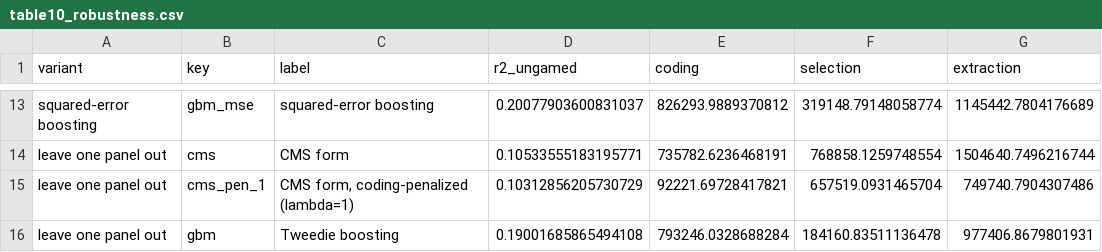
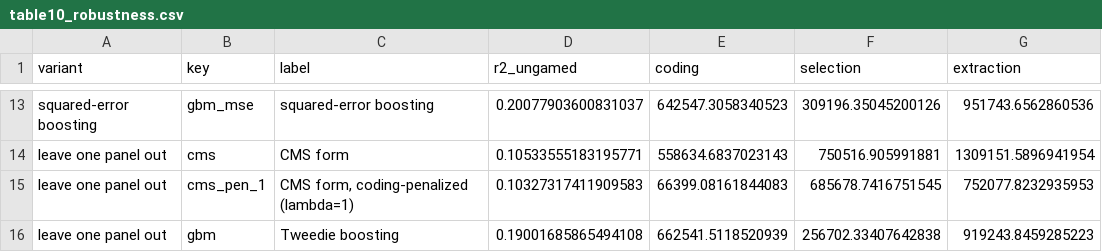
Before and after one commit to tosin-babs/adversarial-ml-risk-adjustment, a CSV file: output/tables/table10_robustness.csv, drawn as a sheet; only a part is shown, gaps mark what is left out; the diff covers the shown part only; the diff names each change by its address in the sheet, - before the commit and + after, or states it on an @@ line.

```diff
--- a/output/tables/table10_robustness.csv
+++ b/output/tables/table10_robustness.csv
-E13 (coding): 826293.9889370812
+E13 (coding): 642547.3058340523
-F13 (selection): 319148.79148058774
+F13 (selection): 309196.35045200126
-G13 (extraction): 1145442.7804176689
+G13 (extraction): 951743.6562860536
-E14 (coding): 735782.6236468191
+E14 (coding): 558634.6837023143
-F14 (selection): 768858.1259748554
+F14 (selection): 750516.905991881
-G14 (extraction): 1504640.7496216744
+G14 (extraction): 1309151.5896941954
-D15 (r2_ungamed): 0.10312856205730729
+D15 (r2_ungamed): 0.10327317411909583
-E15 (coding): 92221.69728417821
+E15 (coding): 66399.08161844083
-F15 (selection): 657519.0931465704
+F15 (selection): 685678.7416751545
-G15 (extraction): 749740.7904307486
+G15 (extraction): 752077.8232935953
-E16 (coding): 793246.0328688284
+E16 (coding): 662541.5118520939
-F16 (selection): 184160.83511136478
+F16 (selection): 256702.33407642838
-G16 (extraction): 977406.8679801931
+G16 (extraction): 919243.8459285223
```
Also changed, not shown: 7 added rows, 7 removed rows and 16 edited cells elsewhere in this file, output/tables/benchmark_by_fold.csv, output/tables/path_all_rows_cms_robust_adv.csv, 49 other files.
